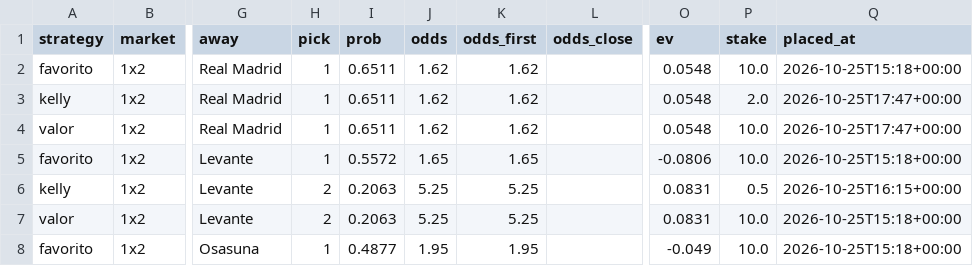
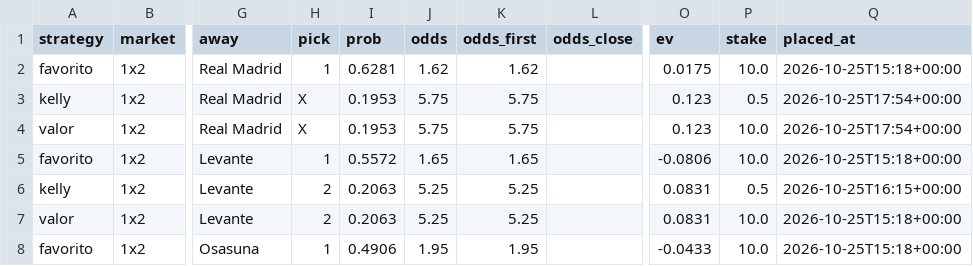
Before and after one commit to SergioMS02/laliga-predictor, a CSV file: predictions/bets.csv, drawn as a sheet; only a part is shown, gaps mark what is left out; the diff names each change by its address in the sheet, - before the commit and + after, or states it on an @@ line.

```diff
--- a/predictions/bets.csv
+++ b/predictions/bets.csv
-I2 (prob): 0.6511
+I2 (prob): 0.6281
-O2 (ev): 0.0548
+O2 (ev): 0.0175
-H3:H4 (pick): 1
+H3:H4 (pick): X
-I3:I4 (prob): 0.6511
+I3:I4 (prob): 0.1953
-J3:J4 (odds): 1.62
+J3:J4 (odds): 5.75
-K3:K4 (odds_first): 1.62
+K3:K4 (odds_first): 5.75
-O3:O4 (ev): 0.0548
+O3:O4 (ev): 0.123
-P3 (stake): 2.0
+P3 (stake): 0.5
-Q3:Q4 (placed_at): 2026-10-25T17:47+00:00
+Q3:Q4 (placed_at): 2026-10-25T17:54+00:00
-I8 (prob): 0.4877
+I8 (prob): 0.4906
-O8 (ev): -0.049
+O8 (ev): -0.0433
```
Also changed, not shown: data/processed/odds_snapshots.csv, data/raw/coaches_wikidata.csv, 10 other files.
